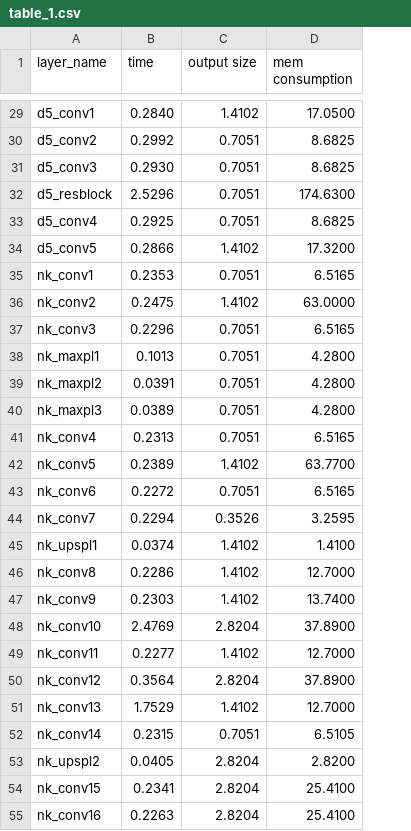
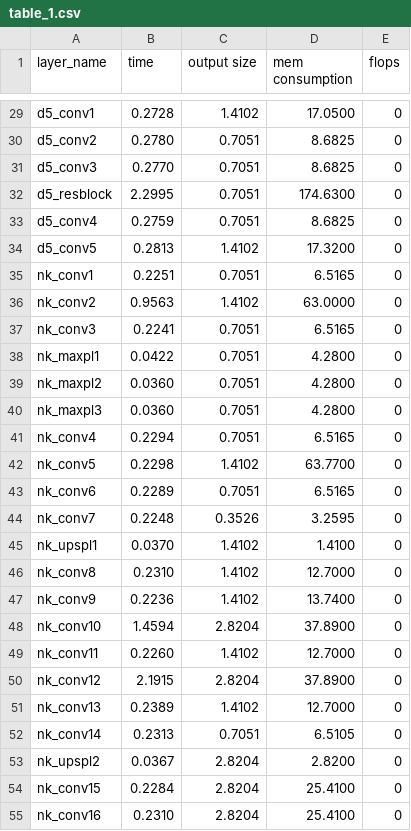
Before and after one commit to Yanmeeei/SURE2022-YOLOv4-Profile, a CSV file: table_1.csv, drawn as a sheet; only a part is shown, gaps mark what is left out; the diff covers the shown part only; the diff names each change by its address in the sheet, - before the commit and + after, or states it on an @@ line.

Commit message:
adding profiler flops

```diff
--- a/table_1.csv
+++ b/table_1.csv
+column E (flops), rows 29-55: all 0
-B29 (time): 0.2840
+B29 (time): 0.2728
-B30 (time): 0.2992
+B30 (time): 0.2780
-B31 (time): 0.2930
+B31 (time): 0.2770
-B32 (time): 2.5296
+B32 (time): 2.2995
-B33 (time): 0.2925
+B33 (time): 0.2759
-B34 (time): 0.2866
+B34 (time): 0.2813
-B35 (time): 0.2353
+B35 (time): 0.2251
-B36 (time): 0.2475
+B36 (time): 0.9563
-B37 (time): 0.2296
+B37 (time): 0.2241
-B38 (time): 0.1013
+B38 (time): 0.0422
-B39 (time): 0.0391
+B39 (time): 0.0360
-B40 (time): 0.0389
+B40 (time): 0.0360
-B41 (time): 0.2313
+B41 (time): 0.2294
-B42 (time): 0.2389
+B42 (time): 0.2298
-B43 (time): 0.2272
+B43 (time): 0.2289
-B44 (time): 0.2294
+B44 (time): 0.2248
-B45 (time): 0.0374
+B45 (time): 0.0370
-B46 (time): 0.2286
+B46 (time): 0.2310
-B47 (time): 0.2303
+B47 (time): 0.2236
-B48 (time): 2.4769
+B48 (time): 1.4594
-B49 (time): 0.2277
+B49 (time): 0.2260
-B50 (time): 0.3564
+B50 (time): 2.1915
-B51 (time): 1.7529
+B51 (time): 0.2389
-B52 (time): 0.2315
+B52 (time): 0.2313
-B53 (time): 0.0405
+B53 (time): 0.0367
-B54 (time): 0.2341
+B54 (time): 0.2284
-B55 (time): 0.2263
+B55 (time): 0.2310
```
Also changed, not shown: 48 edited cells elsewhere in this file, 2 other files.
